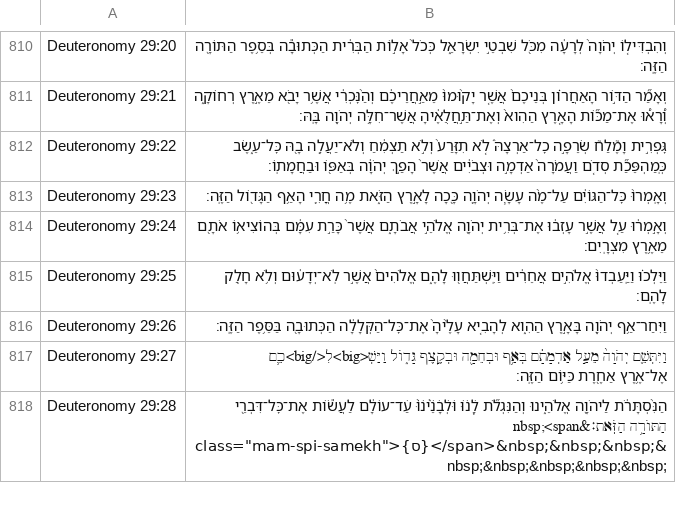
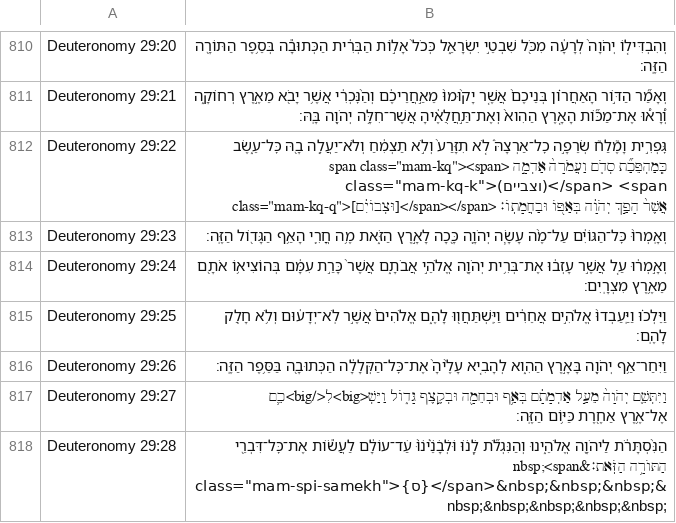
Before and after one commit to bdenckla/MAM-for-Sefaria, a CSV file: out/csv/Deuteronomy.csv, drawn as a sheet; only a part is shown, gaps mark what is left out.

```diff
--- a/out/csv/Deuteronomy.csv
+++ b/out/csv/Deuteronomy.csv
@@ -811,3 +811,3 @@ Deuteronomy 29:20,וְהִבְדִּיל֤וֹ יְהֹוָה֙ לְרָעָ֔ה
 Deuteronomy 29:21,וְאָמַ֞ר הַדּ֣וֹר הָאַחֲר֗וֹן בְּנֵיכֶם֙ אֲשֶׁ֤ר יָק֙וּמוּ֙ מֵאַ֣חֲרֵיכֶ֔ם וְהַ֨נׇּכְרִ֔י אֲשֶׁ֥ר יָבֹ֖א מֵאֶ֣רֶץ רְחוֹקָ֑ה וְ֠רָא֠וּ אֶת־מַכּ֞וֹת הָאָ֤רֶץ הַהִוא֙ וְאֶת־תַּ֣חֲלֻאֶ֔יהָ אֲשֶׁר־חִלָּ֥ה יְהֹוָ֖ה בָּֽהּ׃
-Deuteronomy 29:22,גׇּפְרִ֣ית וָמֶ֘לַח֮ שְׂרֵפָ֣ה כׇל־אַרְצָהּ֒ לֹ֤א תִזָּרַע֙ וְלֹ֣א תַצְמִ֔חַ וְלֹא־יַעֲלֶ֥ה בָ֖הּ כׇּל־עֵ֑שֶׂב כְּֽמַהְפֵּכַ֞ת סְדֹ֤ם וַעֲמֹרָה֙ אַדְמָ֣ה וּצְבֹיִ֔ים אֲשֶׁר֙ הָפַ֣ךְ יְהֹוָ֔ה בְּאַפּ֖וֹ וּבַחֲמָתֽוֹ׃
+Deuteronomy 29:22,"גׇּפְרִ֣ית וָמֶ֘לַח֮ שְׂרֵפָ֣ה כׇל־אַרְצָהּ֒ לֹ֤א תִזָּרַע֙ וְלֹ֣א תַצְמִ֔חַ וְלֹא־יַעֲלֶ֥ה בָ֖הּ כׇּל־עֵ֑שֶׂב כְּֽמַהְפֵּכַ֞ת סְדֹ֤ם וַעֲמֹרָה֙ אַדְמָ֣ה <span class=""mam-kq""><span class=""mam-kq-k"">(וצביים)</span> <span class=""mam-kq-q"">[וּצְבוֹיִ֔ם]</span></span> אֲשֶׁר֙ הָפַ֣ךְ יְהֹוָ֔ה בְּאַפּ֖וֹ וּבַחֲמָתֽוֹ׃"
 Deuteronomy 29:23,וְאָֽמְרוּ֙ כׇּל־הַגּוֹיִ֔ם עַל־מֶ֨ה עָשָׂ֧ה יְהֹוָ֛ה כָּ֖כָה לָאָ֣רֶץ הַזֹּ֑את מֶ֥ה חֳרִ֛י הָאַ֥ף הַגָּד֖וֹל הַזֶּֽה׃
```
Also changed, not shown: out/csv/Genesis.csv, out/csv/I Chronicles.csv, 19 other files.
